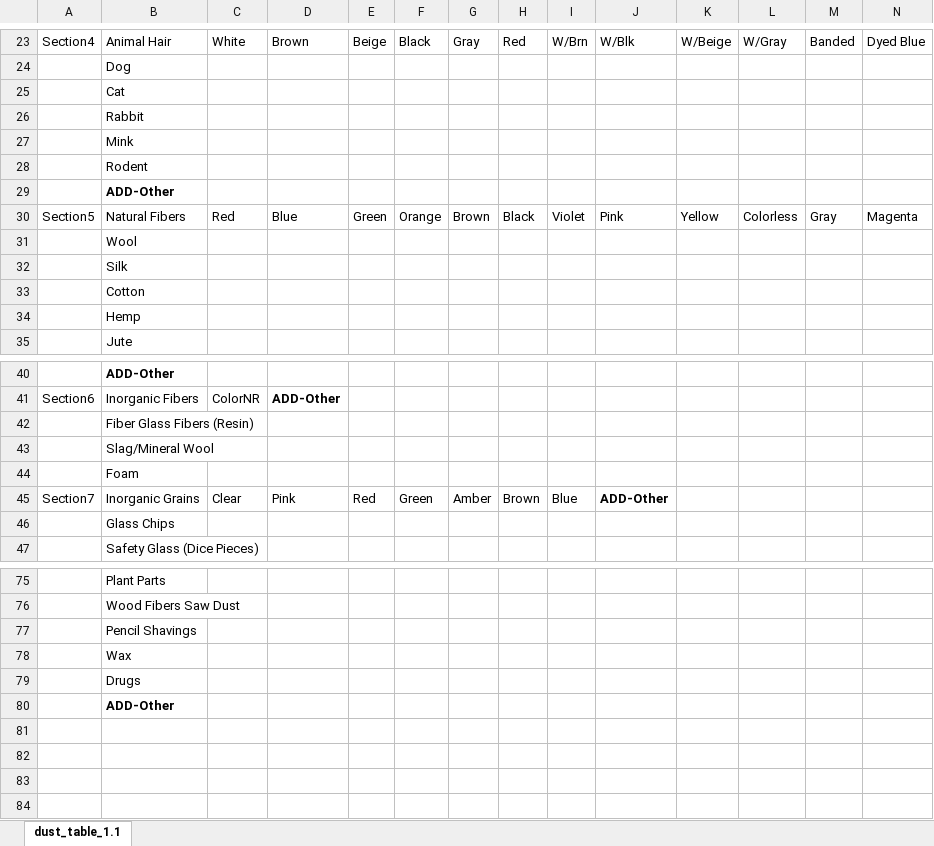
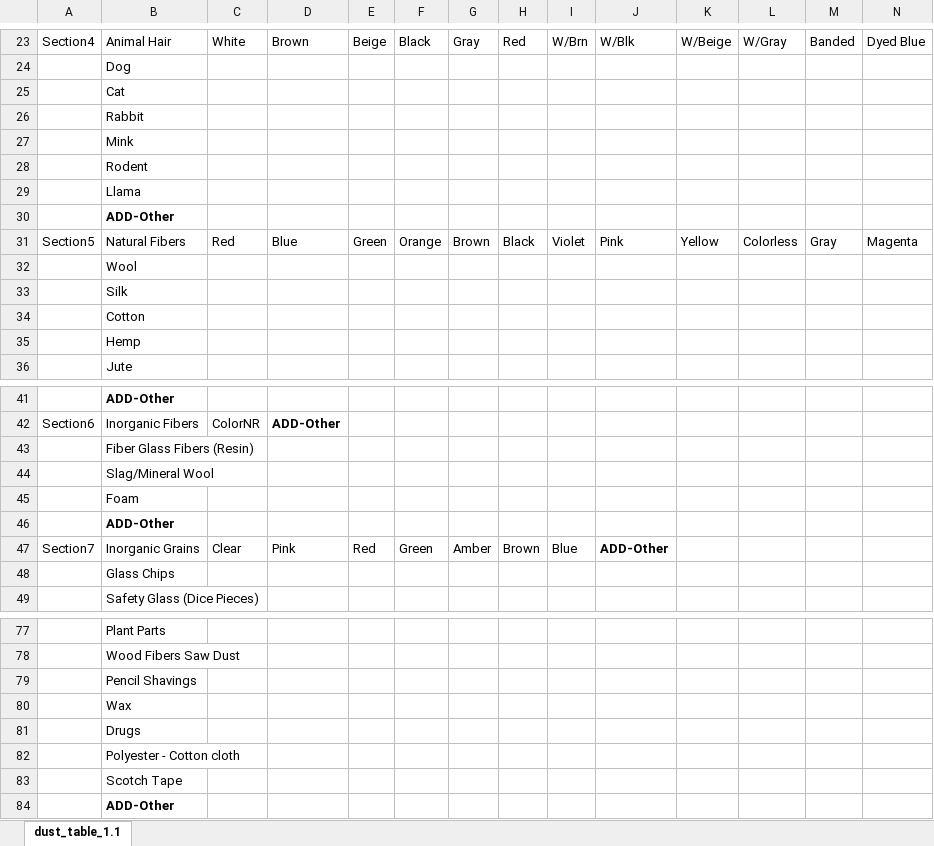
Before and after one commit to npetraco/dustproj, an Excel workbook: inst/reference_datasheet.xlsx, sheet dust_table_1.1, drawn as a sheet; only a part is shown, gaps mark what is left out; values as stored, in another font and other column widths than the file's, no borders; rows hold the shown columns only; the diff names each change by its address in the sheet, - before the commit and + after, or states it on an @@ line.

```diff
--- a/inst/reference_datasheet.xlsx (sheet dust_table_1.1)
+++ b/inst/reference_datasheet.xlsx (sheet dust_table_1.1)
+row 29:  | Llama
+row 46:  | ADD-Other
+row 82:  | Polyester - Cotton cloth
+row 83:  | Scotch Tape
```
Also changed, not shown: inst/category_conversion_tables3.xlsx, 34 other files.
